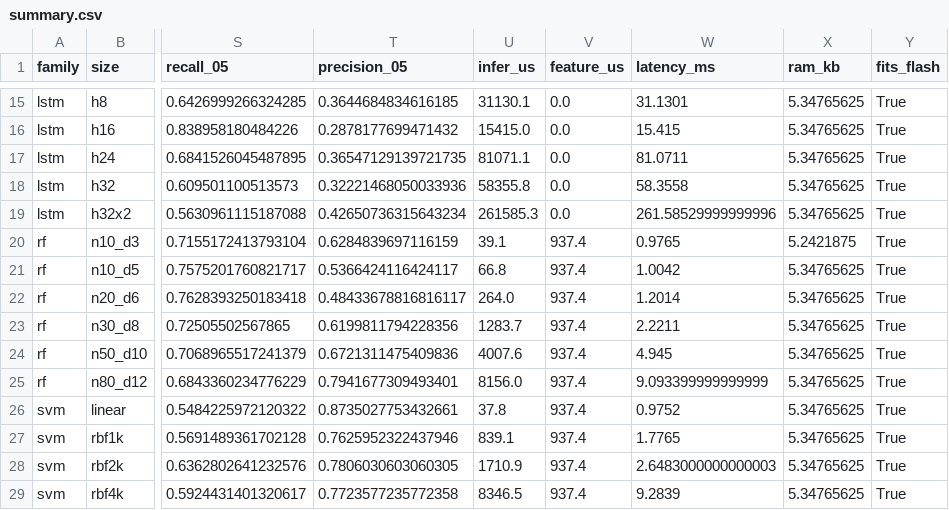
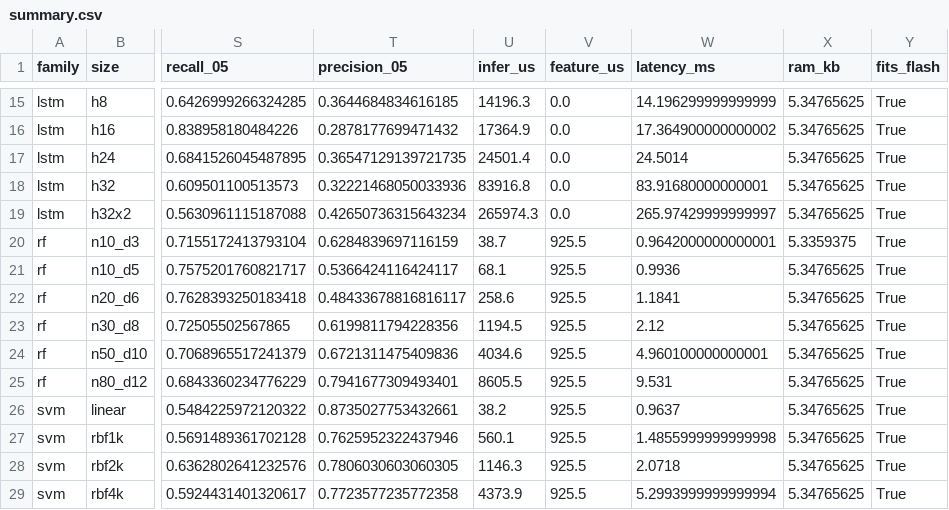
Before and after one commit to thientd05/tinyML, a CSV file: results/summary.csv, drawn as a sheet; only a part is shown, gaps mark what is left out; the diff covers the shown part only; the diff names each change by its address in the sheet, - before the commit and + after, or states it on an @@ line.

Commit message:
Finish the on-device benchmark: all 36 models measured, parity 1.0000
Flash both firmware groups and capture their serial tables, so every model in
the sweep now has a real measured latency instead of an estimate. group_a
(rf+svm+lstm) and group_b (xgb+cnn+crnn) are disjoint, 18 models each, both from
the current export -> benchmark_sweep.txt is their union, no model measured
twice. All 36 report parity = 1.0000.

Measuring changed a winner, which is the whole point of doing it:
crnn/c16-32-32_h32 has the CRNN family's best precision (0.154) but runs 140.8ms
against a 100ms budget, so the feasibility gate rejects it and the CRNN winner
becomes c16-32_h16 (0.136, 54.8ms). Ranking on PC quality alone would have
picked a config that cannot be deployed. The gate now rejects 5 of 36 configs,
all on latency, none on flash or RAM -> 31/36 feasible. Cross-family winner is
unchanged: svm_linear (0.193, 1.0ms, 0.2KB).

Two honest caveats, recorded rather than smoothed over:
- On-device latency varies 6-11% between builds. The same cnn kernels measured
  99.7ms in the old 4-family firmware and 110.3ms in group_b (same C, different
  flash/cache layout), which is enough to flip cnn/c16-32-32 across the budget.
  The legacy capture is archived for comparison.
- upload_speed is pinned to 115200: at the esp32dev default of 460800 the CP2102
  link dropped mid-write on group_a's 2.37MB image and esptool died at 8%.

Reports: both docx are restructured to the lecturer's 3-part frame with no Part 4
(the brief's section 4 is an instruction about the README, not report content),
BaoCaoDoAn.docx is added as a condensed second version, the video section is
dropped (the project has none) and the two device screenshots are embedded --
together they cover all 36 models. README is trimmed to what the brief asks a
README for: install, tool versions, module descriptions.

```diff
--- a/results/summary.csv
+++ b/results/summary.csv
-U15 (infer_us): 31130.1
+U15 (infer_us): 14196.3
-W15 (latency_ms): 31.1301
+W15 (latency_ms): 14.196299999999999
-U16 (infer_us): 15415.0
+U16 (infer_us): 17364.9
-W16 (latency_ms): 15.415
+W16 (latency_ms): 17.364900000000002
-U17 (infer_us): 81071.1
+U17 (infer_us): 24501.4
-W17 (latency_ms): 81.0711
+W17 (latency_ms): 24.5014
-U18 (infer_us): 58355.8
+U18 (infer_us): 83916.8
-W18 (latency_ms): 58.3558
+W18 (latency_ms): 83.91680000000001
-U19 (infer_us): 261585.3
+U19 (infer_us): 265974.3
-W19 (latency_ms): 261.58529999999996
+W19 (latency_ms): 265.97429999999997
-U20 (infer_us): 39.1
+U20 (infer_us): 38.7
-V20:V29 (feature_us): 937.4
+V20:V29 (feature_us): 925.5
-W20 (latency_ms): 0.9765
+W20 (latency_ms): 0.9642000000000001
-X20 (ram_kb): 5.2421875
+X20 (ram_kb): 5.3359375
-U21 (infer_us): 66.8
+U21 (infer_us): 68.1
-W21 (latency_ms): 1.0042
+W21 (latency_ms): 0.9936
-U22 (infer_us): 264.0
+U22 (infer_us): 258.6
-W22 (latency_ms): 1.2014
+W22 (latency_ms): 1.1841
-U23 (infer_us): 1283.7
+U23 (infer_us): 1194.5
-W23 (latency_ms): 2.2211
+W23 (latency_ms): 2.12
-U24 (infer_us): 4007.6
+U24 (infer_us): 4034.6
-W24 (latency_ms): 4.945
+W24 (latency_ms): 4.960100000000001
-U25 (infer_us): 8156.0
+U25 (infer_us): 8605.5
-W25 (latency_ms): 9.093399999999999
+W25 (latency_ms): 9.531
-U26 (infer_us): 37.8
+U26 (infer_us): 38.2
-W26 (latency_ms): 0.9752
+W26 (latency_ms): 0.9637
-U27 (infer_us): 839.1
+U27 (infer_us): 560.1
-W27 (latency_ms): 1.7765
+W27 (latency_ms): 1.4855999999999998
-U28 (infer_us): 1710.9
+U28 (infer_us): 1146.3
-W28 (latency_ms): 2.6483000000000003
+W28 (latency_ms): 2.0718
-U29 (infer_us): 8346.5
+U29 (infer_us): 4373.9
-W29 (latency_ms): 9.2839
+W29 (latency_ms): 5.2993999999999994
```
Also changed, not shown: 78 edited cells elsewhere in this file, 13 other files.
